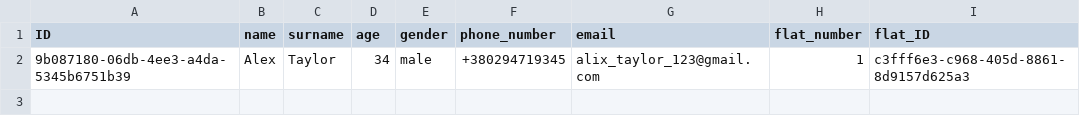
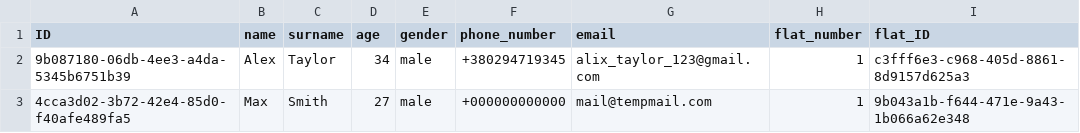
Before and after one commit to VXrch/Houses, a CSV file: Data_of_program/residents.csv, drawn as a sheet.

```diff
--- a/Data_of_program/residents.csv
+++ b/Data_of_program/residents.csv
@@ -2 +2,2 @@ ID,name,surname,age,gender,phone_number,email,flat_number,flat_ID
 9b087180-06db-4ee3-a4da-5345b6751b39,Alex,Taylor,34,male,+380294719345,alix_taylor_123@gmail.com,1,c3fff6e3-c968-405d-8861-8d9157d625a3
+4cca3d02-3b72-42e4-85d0-f40afe489fa5,Max,Smith,27,male,+000000000000,mail@tempmail.com,1,9b043a1b-f644-471e-9a43-1b066a62e348
```
Also changed, not shown: 7 other files.
